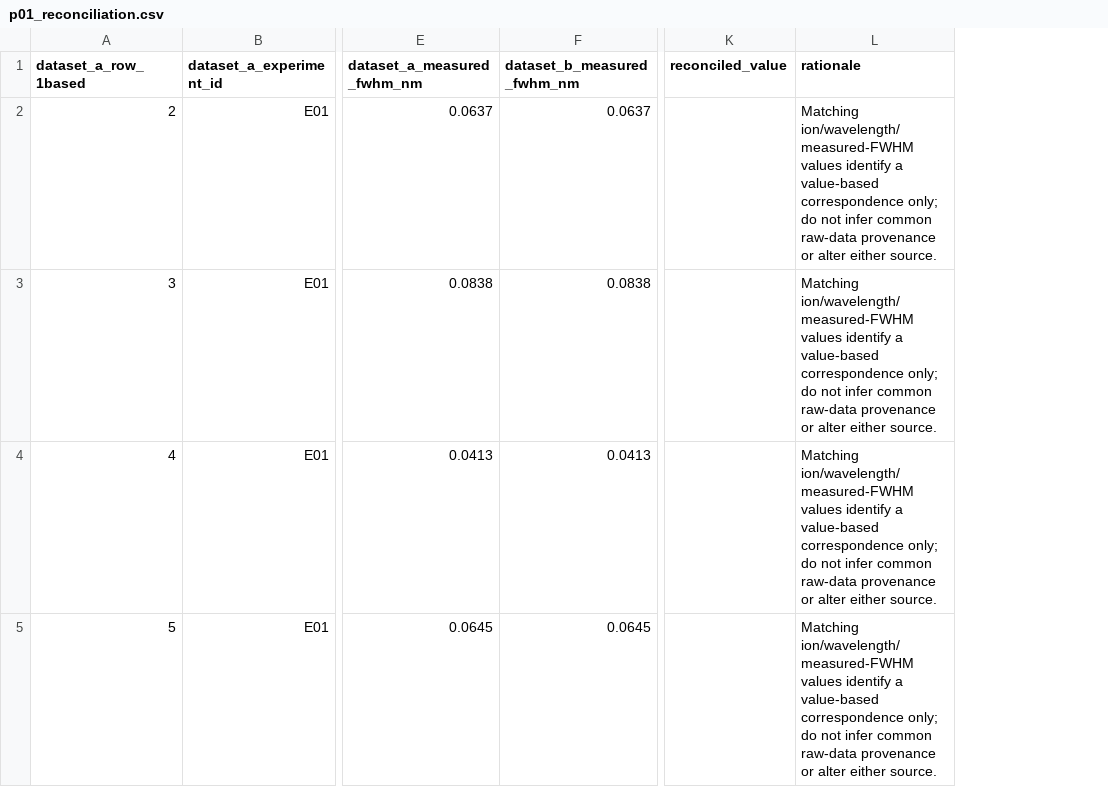
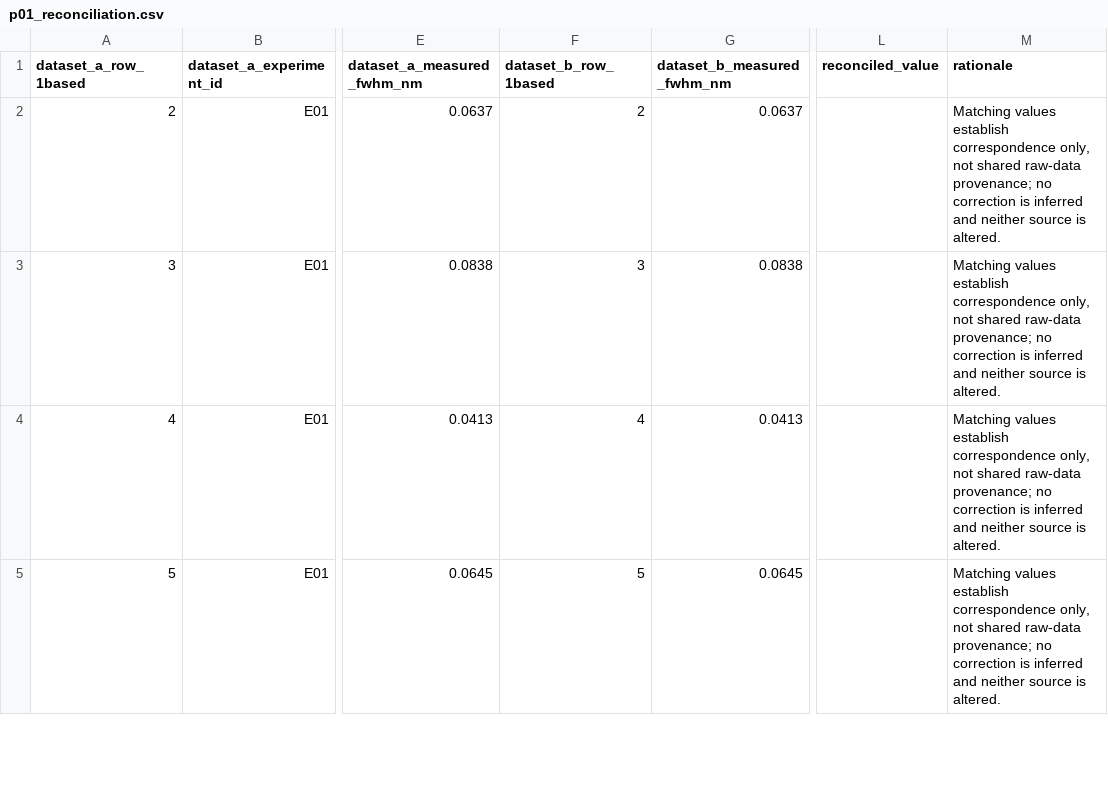
Before and after one commit to Ramin-Alipour/plasma-diagnostics-data-analysis, a CSV file: datasets/dataset_audit/p01_reconciliation.csv, drawn as a sheet; only a part is shown, gaps mark what is left out; addresses are those after the commit; the diff covers the shown part only; the diff names each change by its address in the sheet, - before the commit and + after, or states it on an @@ line.

Commit message:
Add explicit Dataset B row traceability to P01 ledger

```diff
--- a/datasets/dataset_audit/p01_reconciliation.csv
+++ b/datasets/dataset_audit/p01_reconciliation.csv
+column F (dataset_b_row_1based), rows 2-5: 2 | 3 | 4 | 5
-M2:M5 (rationale): Matching ion/wavelength/measured-FWHM values identify a value-based correspondence only; do not infer common raw-data provenance or alter either source.
+M2:M5 (rationale): Matching values establish correspondence only, not shared raw-data provenance; no correction is inferred and neither source is altered.
```
Also changed, not shown: 11 edited cells elsewhere in this file.
